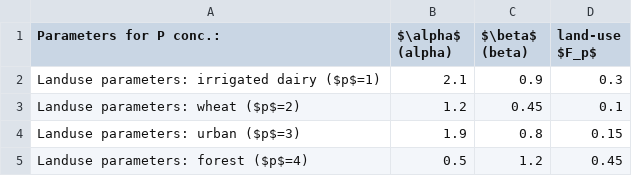
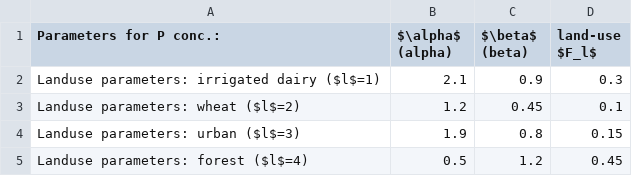
Before and after one commit to AquaticEcoDynamics/modelling-manual, a CSV file: tables/module5b/table2.csv, drawn as a sheet.

```diff
--- a/tables/module5b/table2.csv
+++ b/tables/module5b/table2.csv
@@ -1,5 +1,5 @@
-Parameters for P conc.:,$\alpha$ (alpha),$\beta$ (beta),land-use $F_p$
-Landuse parameters: irrigated dairy ($p$=1),2.1,0.9,0.3
-Landuse parameters: wheat ($p$=2),1.2,0.45,0.1
-Landuse parameters: urban ($p$=3),1.9,0.8,0.15
-Landuse parameters: forest ($p$=4),0.5,1.2,0.45
+Parameters for P conc.:,$\alpha$ (alpha),$\beta$ (beta),land-use $F_l$
+Landuse parameters: irrigated dairy ($l$=1),2.1,0.9,0.3
+Landuse parameters: wheat ($l$=2),1.2,0.45,0.1
+Landuse parameters: urban ($l$=3),1.9,0.8,0.15
+Landuse parameters: forest ($l$=4),0.5,1.2,0.45
```
Also changed, not shown: 55 other files.
